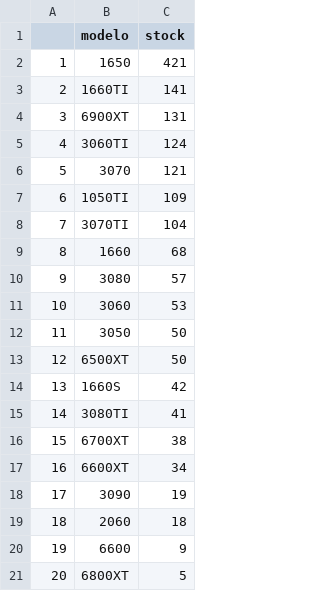
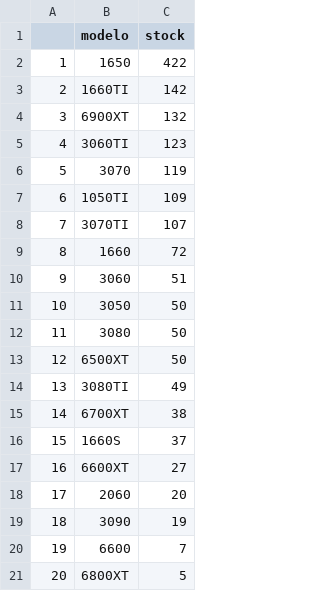
Before and after one commit to cristian-data-science/webscraper_chile_video_cards, a CSV file: video_cards/video_cards/resultados/top_stock.csv, drawn as a sheet.

```diff
--- a/video_cards/video_cards/resultados/top_stock.csv
+++ b/video_cards/video_cards/resultados/top_stock.csv
@@ -1,21 +1,21 @@
 ,modelo,stock
-1,1650,421
-2,1660TI,141
-3,6900XT,131
-4,3060TI,124
-5,3070,121
+1,1650,422
+2,1660TI,142
+3,6900XT,132
+4,3060TI,123
+5,3070,119
 6,1050TI,109
-7,3070TI,104
-8,1660,68
-9,3080,57
-10,3060,53
-11,3050,50
+7,3070TI,107
+8,1660,72
+9,3060,51
+10,3050,50
+11,3080,50
 12,6500XT,50
-13,1660S,42
-14,3080TI,41
-15,6700XT,38
-16,6600XT,34
-17,3090,19
-18,2060,18
-19,6600,9
+13,3080TI,49
+14,6700XT,38
+15,1660S,37
+16,6600XT,27
+17,2060,20
+18,3090,19
+19,6600,7
 20,6800XT,5
```
Also changed, not shown: video_cards/video_cards/cleaners/TECNOMASTERTEST.csv, video_cards/video_cards/preproceso/pc_pre.csv, 16 other files.
